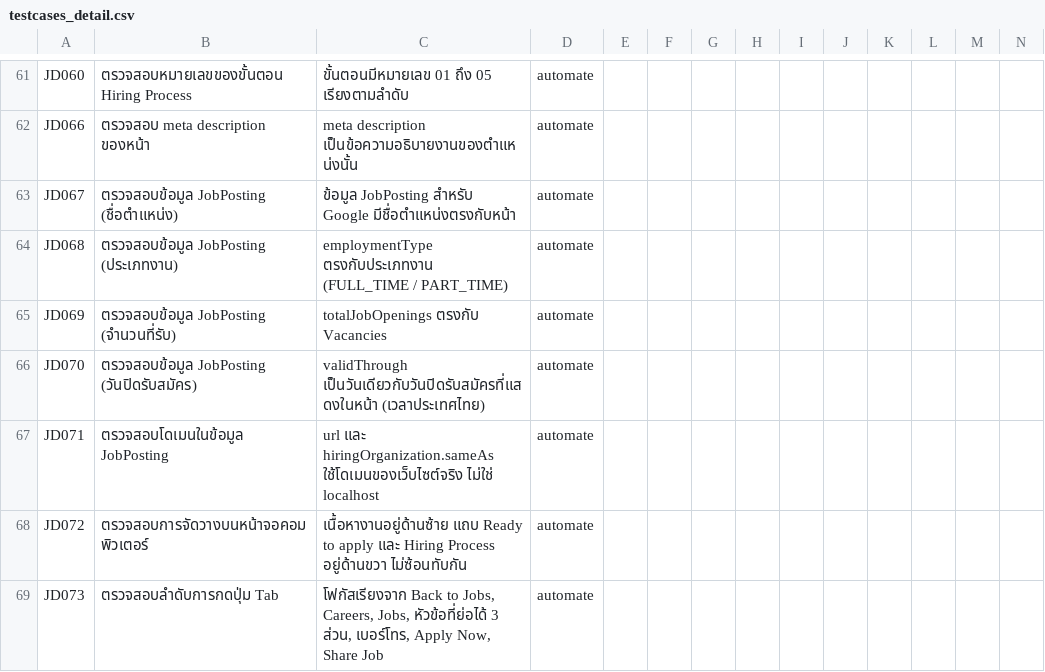
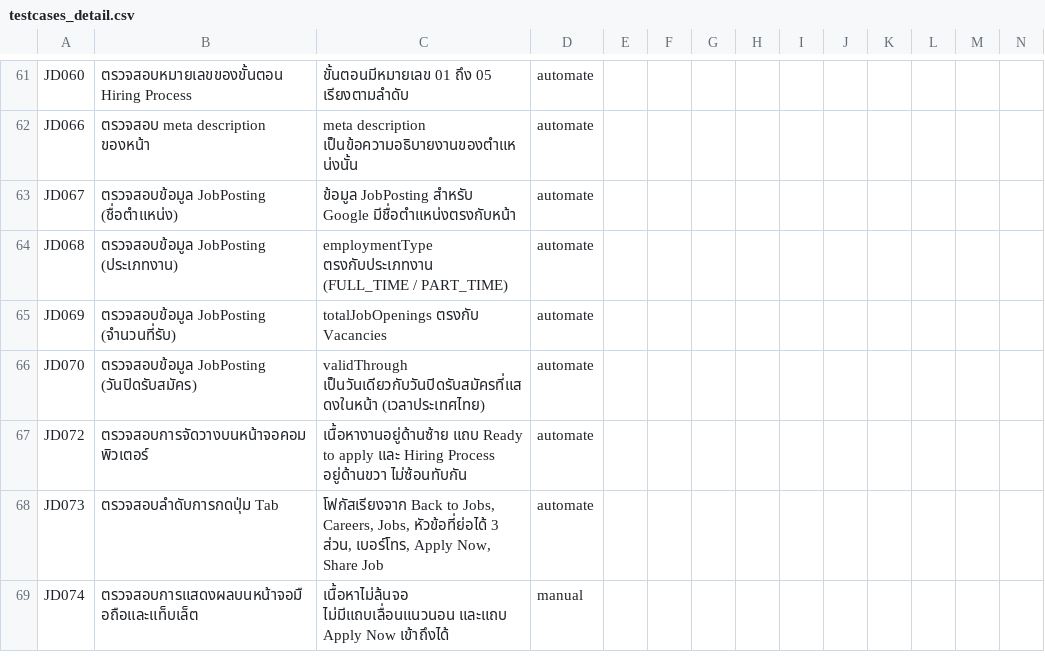
Before and after one commit to MinoYahuraV2/Jobs_Test_RobotFrameWork, a CSV file: data/testcases_detail.csv, drawn as a sheet; only a part is shown, gaps mark what is left out; the shorter side is filled out with more unchanged rows; rows hold the shown columns only; the diff names each change by its address in the sheet, - before the commit and + after, or states it on an @@ line.

Commit message:
Remove JD071 (localhost JobPosting address): not important to the team

```diff
--- a/data/testcases_detail.csv
+++ b/data/testcases_detail.csv
-row 67: JD071 | ตรวจสอบโดเมนในข้อมูล JobPosting | url และ hiringOrganization.sameAs ใช้โดเมนของเว็บไซต์จริง ไม่ใช่ localhost | automate
```
Also changed, not shown: 3 other files.
